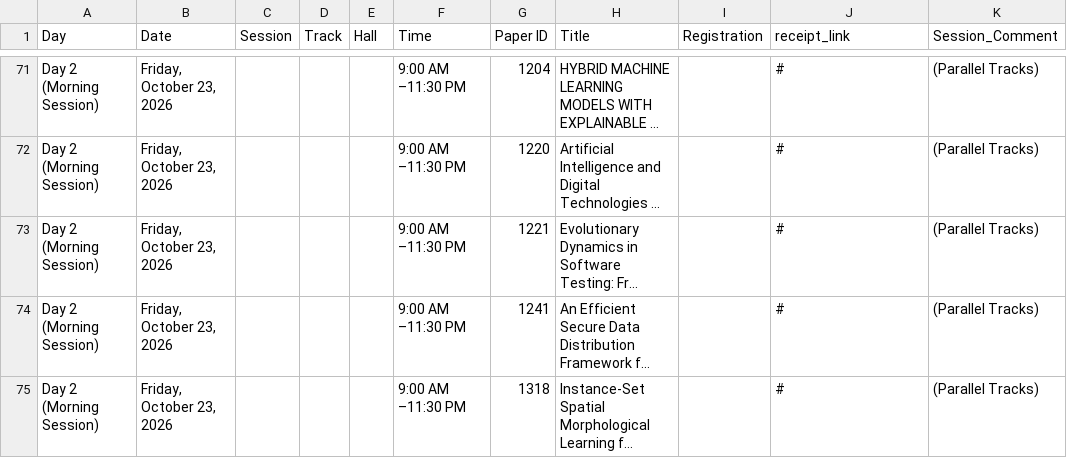
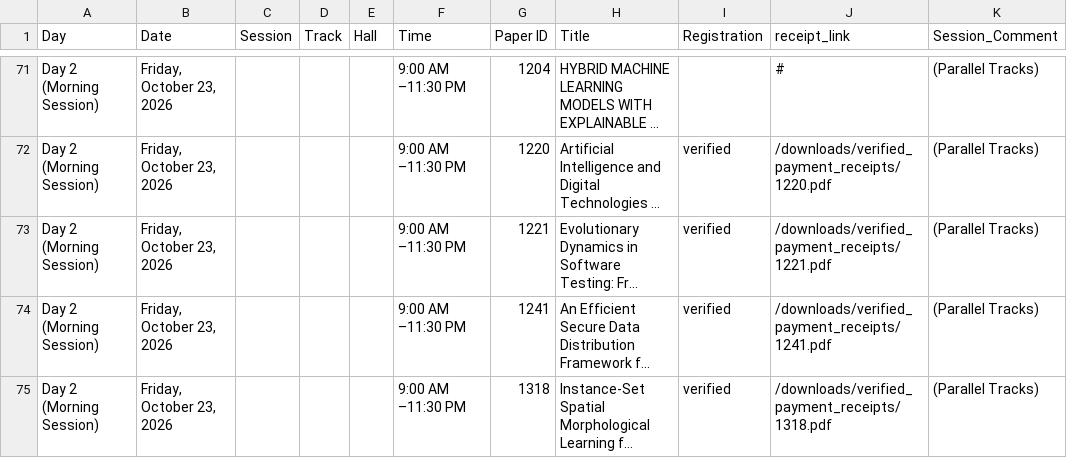
Before and after one commit to conferenceautocom/conferenceautocom.github.io, a CSV file: public/data/schedule.csv, drawn as a sheet; only a part is shown, gaps mark what is left out; long unchanged cells end in …; the diff covers the shown part only; the diff names each change by its address in the sheet, - before the commit and + after, or states it on an @@ line.

Commit message:
Update verified payment receipts and schedule references

```diff
--- a/public/data/schedule.csv
+++ b/public/data/schedule.csv
-I72:I75 (Registration): (empty)
+I72:I75 (Registration): verified
-J72 (receipt_link): #
+J72 (receipt_link): /downloads/verified_payment_receipts/1220.pdf
-J73 (receipt_link): #
+J73 (receipt_link): /downloads/verified_payment_receipts/1221.pdf
-J74 (receipt_link): #
+J74 (receipt_link): /downloads/verified_payment_receipts/1241.pdf
-J75 (receipt_link): #
+J75 (receipt_link): /downloads/verified_payment_receipts/1318.pdf
```
Also changed, not shown: 48 edited cells elsewhere in this file, 28 other files.
